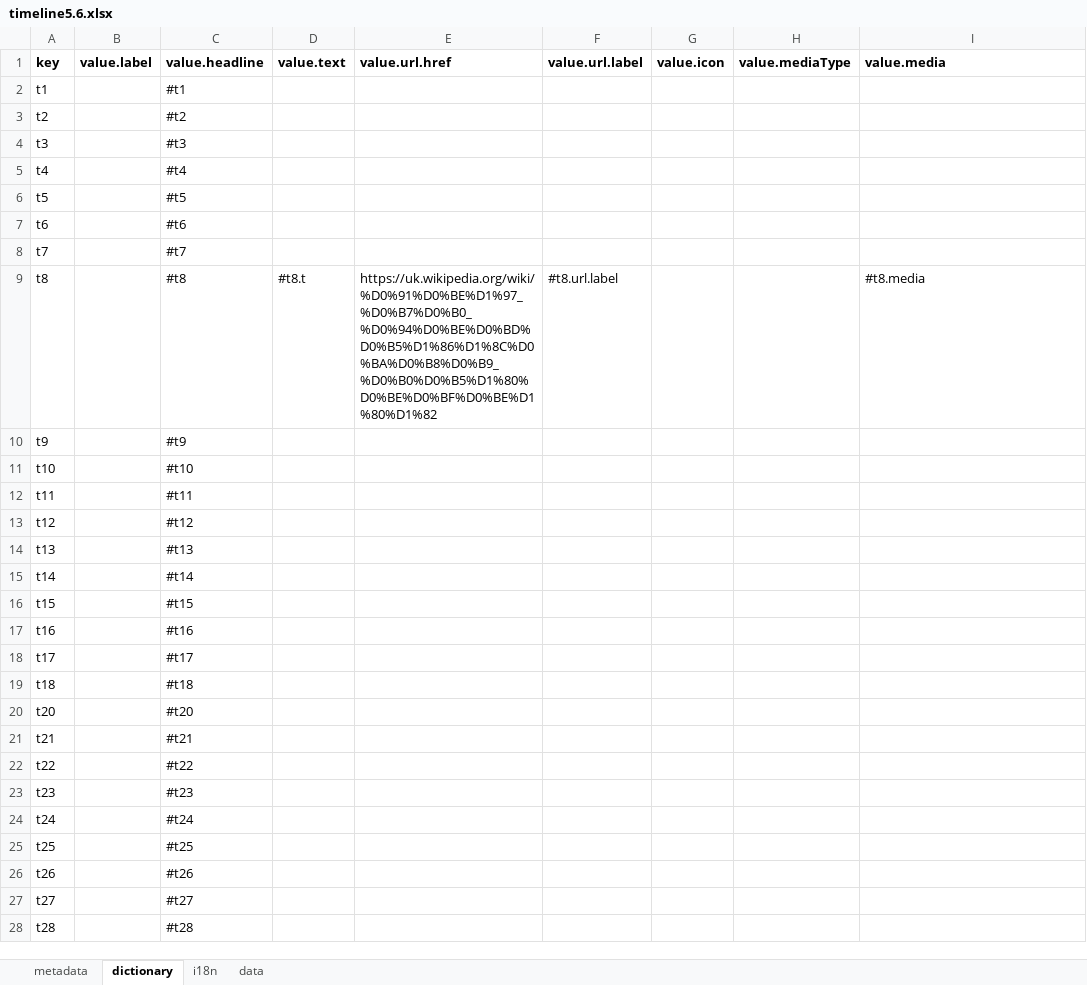
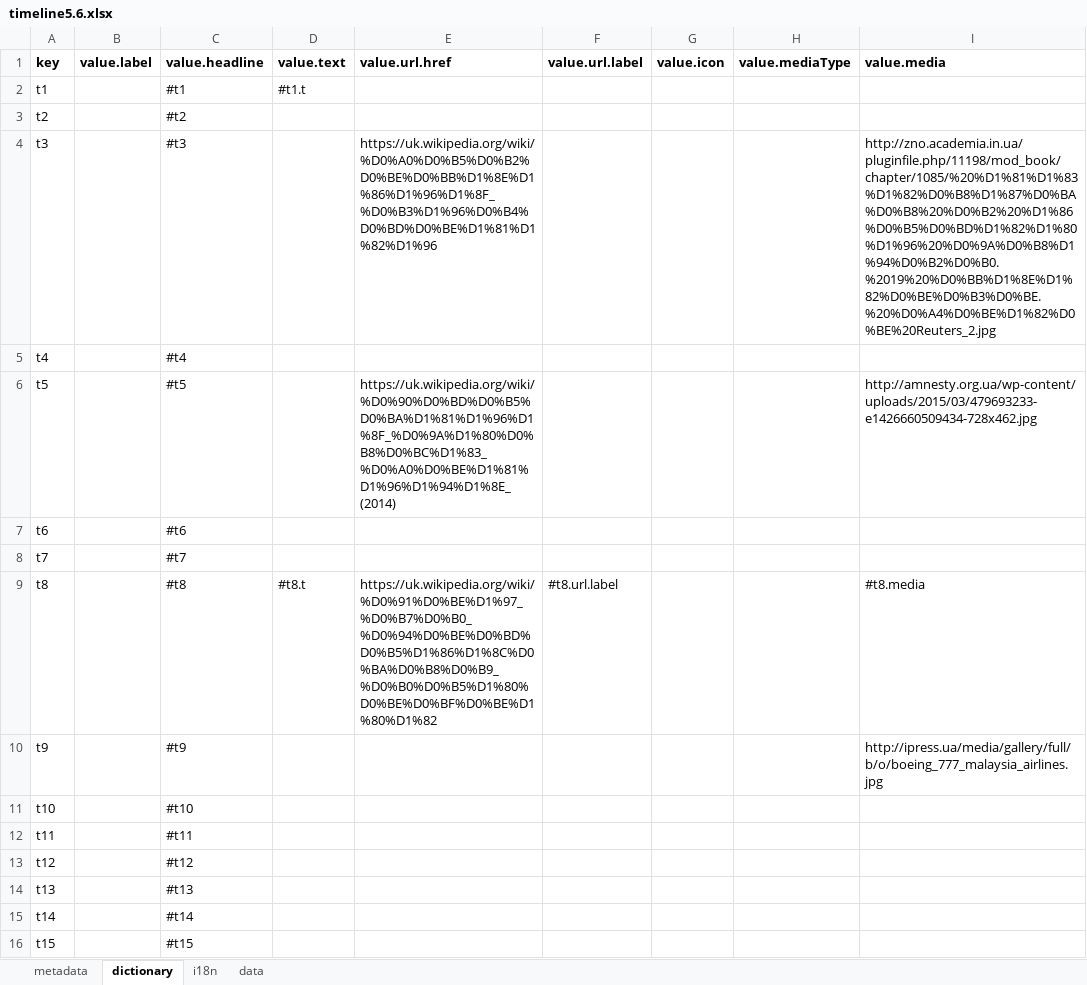
Before and after one commit to kpi-wdc/dj, an Excel workbook: wdc_libs/parsers/wdc-timeline/timeline5.6.xlsx, sheet dictionary, drawn as a sheet; only a part is shown; the shorter side is filled out with more unchanged rows; values as stored, in another font and other column widths than the file's, no borders; the diff names each change by its address in the sheet, - before the commit and + after, or states it on an @@ line.

```diff
--- a/wdc_libs/parsers/wdc-timeline/timeline5.6.xlsx (sheet dictionary)
+++ b/wdc_libs/parsers/wdc-timeline/timeline5.6.xlsx (sheet dictionary)
-D2 (value.text): (empty)
+D2 (value.text): #t1.t
-E4 (value.url.href): (empty)
+E4 (value.url.href): https://uk.wikipedia.org/wiki/%D0%A0%D0%B5%D0%B2%D0%BE%D0%BB%D1%8E%D1%86%D1%96%D1%8F_%D0%B3%D1%96%D0%B4%D0%BD%D0%BE%D1%81%D1%82%D1%96
-I4 (value.media): (empty)
+I4 (value.media): http://zno.academia.in.ua/pluginfile.php/11198/mod_book/chapter/1085/%20%D1%81%D1%83%D1%82%D0%B8%D1%87%D0%BA%D0%B8%20%D0%B2%20%D1%86%D0%B5%D0%BD%D1%82%D1%80%D1%96%20%D0%9A%D0%B8%D1%94%D0%B2%D0%B0.%2019%20%D0%BB%D1%8E%D1%82%D0%BE%D0%B3%D0%BE.%20%D0%A4%D0%BE%D1%82%D0%BE%20Reuters_2.jpg
-E6 (value.url.href): (empty)
+E6 (value.url.href): https://uk.wikipedia.org/wiki/%D0%90%D0%BD%D0%B5%D0%BA%D1%81%D1%96%D1%8F_%D0%9A%D1%80%D0%B8%D0%BC%D1%83_%D0%A0%D0%BE%D1%81%D1%96%D1%94%D1%8E_(2014)
-I6 (value.media): (empty)
+I6 (value.media): http://amnesty.org.ua/wp-content/uploads/2015/03/479693233-e1426660509434-728x462.jpg
-I10 (value.media): (empty)
+I10 (value.media): http://ipress.ua/media/gallery/full/b/o/boeing_777_malaysia_airlines.jpg
```
Also changed, not shown: sheet i18n, wdc_libs/parsers/wdc-timeline/timeline.xlsx, 3 other files.
